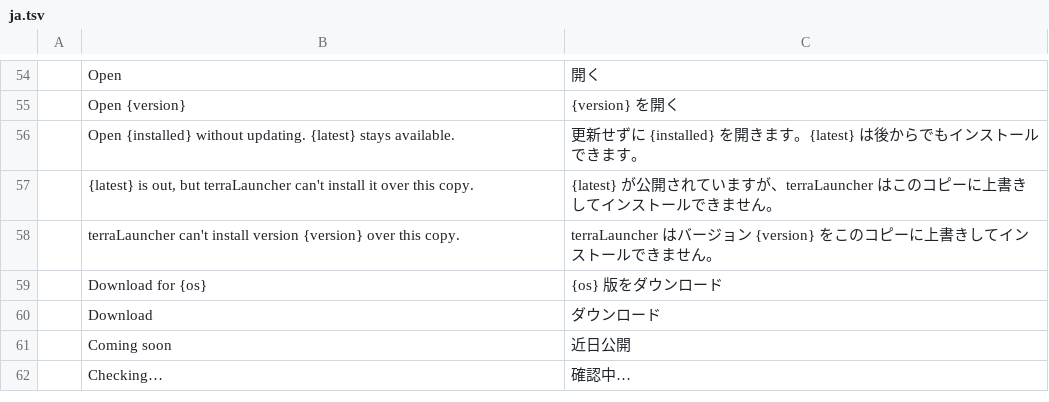
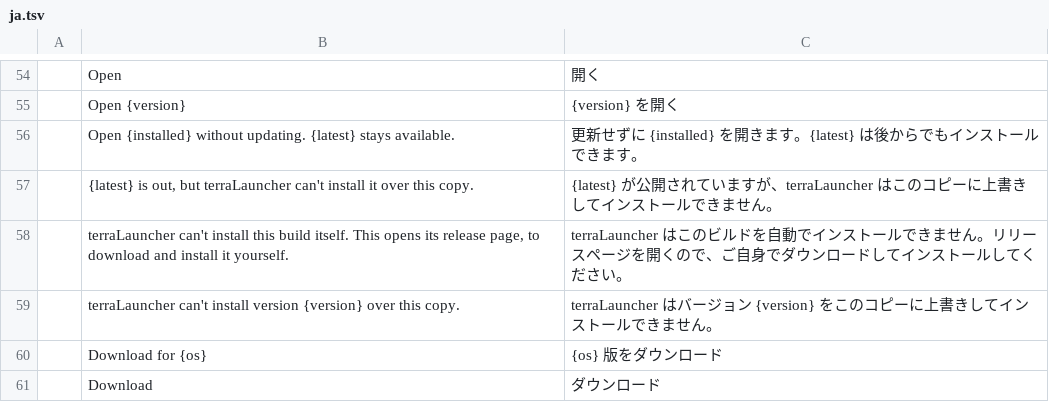
Before and after one commit to shaboomi/terraLauncher, a TSV file: crates/ui-egui/src/i18n/ja.tsv, drawn as a sheet; only a part is shown, gaps mark what is left out; the shorter side is filled out with more unchanged rows.

```diff
--- a/crates/ui-egui/src/i18n/ja.tsv
+++ b/crates/ui-egui/src/i18n/ja.tsv
@@ -57,2 +57,3 @@
 	{latest} is out, but terraLauncher can't install it over this copy.	{latest} が公開されていますが、terraLauncher はこのコピーに上書きしてインストールできません。
+	terraLauncher can't install this build itself. This opens its release page, to download and install it yourself.	terraLauncher はこのビルドを自動でインストールできません。リリースページを開くので、ご自身でダウンロードしてインストールしてください。
 	terraLauncher can't install version {version} over this copy.	terraLauncher はバージョン {version} をこのコピーに上書きしてインストールできません。
```
Also changed, not shown: crates/ui-egui/src/i18n/de.tsv, crates/ui-egui/src/i18n/fr.tsv, 14 other files.
